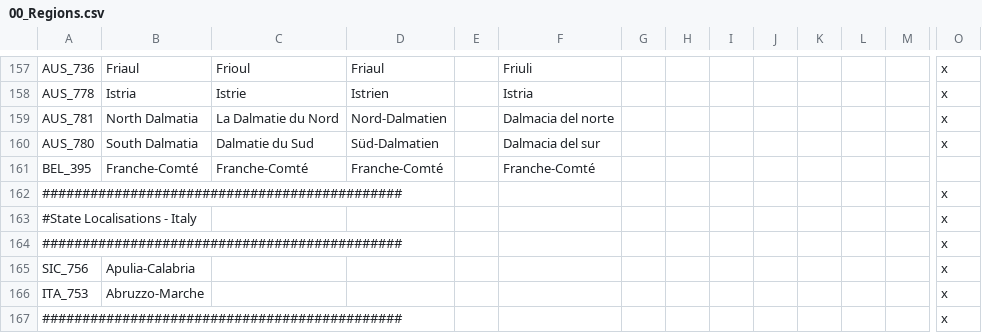
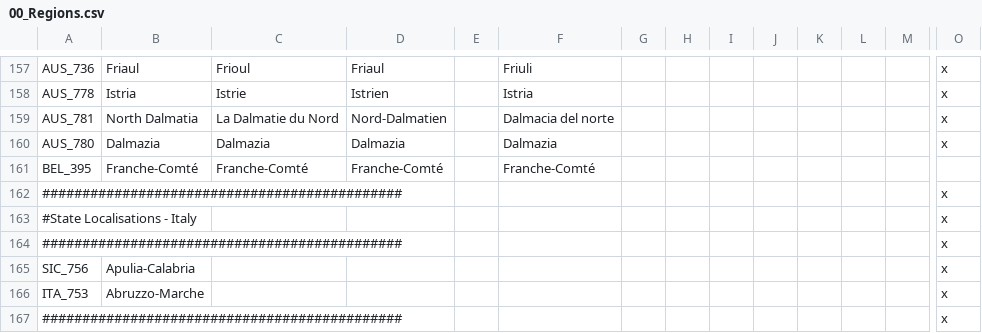
Before and after one commit to Proffan25/DoD-PRF, a CSV file: localisation/00_Regions.csv, drawn as a sheet; only a part is shown, gaps mark what is left out; removed rows and columns are numbered as before the commit, all else as after; rows hold the shown columns only; the diff names each change by its address in the sheet, - before the commit and + after, or states it on an @@ line.

```diff
--- a/localisation/00_Regions.csv
+++ b/localisation/00_Regions.csv
-row 160: AUS_780 | South Dalmatia | Dalmatie du Sud | Süd-Dalmatien |  | Dalmacia del sur |  |  |  |  |  |  |  | x
+row 160: AUS_780 | Dalmazia | Dalmazia | Dalmazia |  | Dalmazia |  |  |  |  |  |  |  | x
```
Also changed, not shown: 6 other files.
